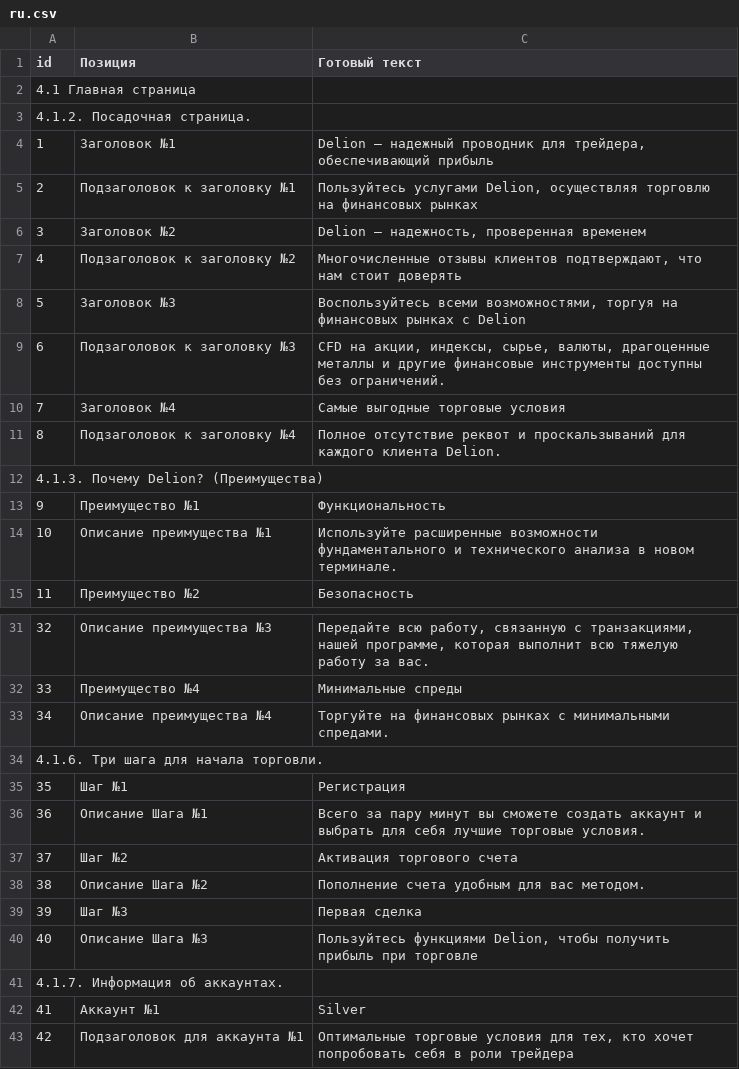
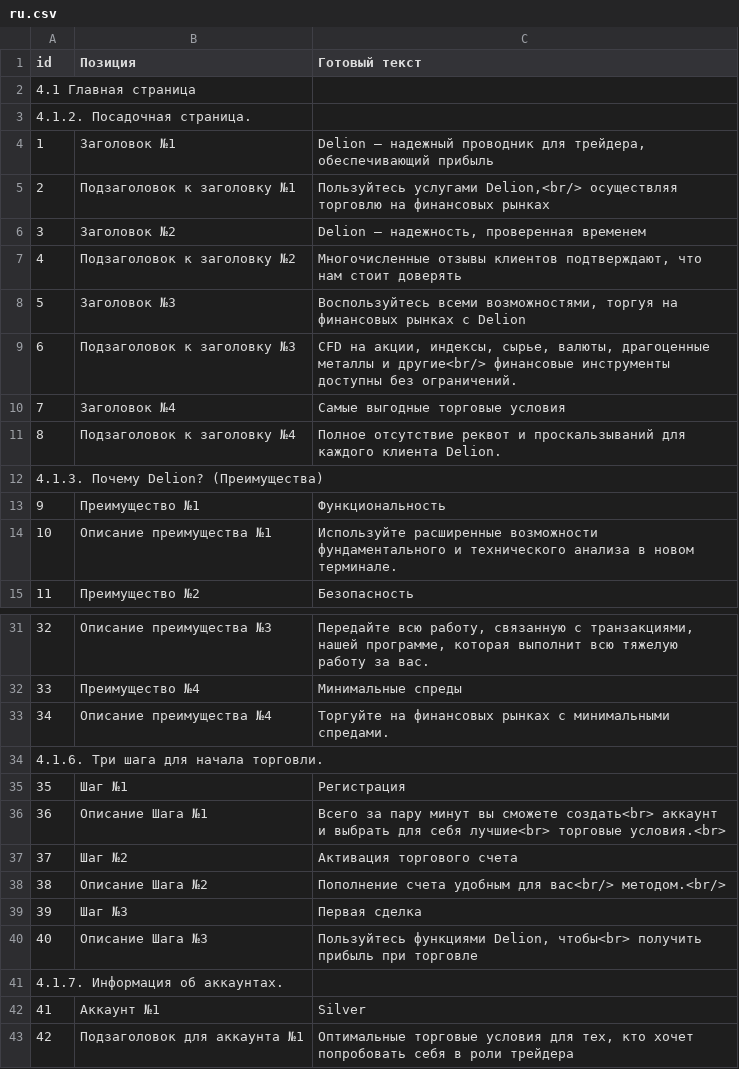
Before and after one commit to KapitanBanan/projectVerstka, a CSV file: copy/ru.csv, drawn as a sheet; only a part is shown, gaps mark what is left out.

```diff
--- a/copy/ru.csv
+++ b/copy/ru.csv
@@ -4,3 +4,3 @@ id,Позиция,Готовый текст
 1,Заголовок №1,"Delion — надежный проводник для трейдера, обеспечивающий прибыль"
-2,Подзаголовок к заголовку №1,"Пользуйтесь услугами Delion, осуществляя торговлю на финансовых рынках "
+2,Подзаголовок к заголовку №1,"Пользуйтесь услугами Delion,<br/> осуществляя торговлю на финансовых рынках "
 3,Заголовок №2,"Delion — надежность, проверенная временем"
@@ -8,3 +8,3 @@ id,Позиция,Готовый текст
 5,Заголовок №3,"Воспользуйтесь всеми возможностями, торгуя на финансовых рынках с Delion"
-6,Подзаголовок к заголовку №3,"CFD на акции, индексы, сырье, валюты, драгоценные металлы и другие финансовые инструменты доступны без ограничений."
+6,Подзаголовок к заголовку №3,"CFD на акции, индексы, сырье, валюты, драгоценные металлы и другие<br/> финансовые инструменты доступны без ограничений."
 7,Заголовок №4,Самые выгодные торговые условия
@@ -35,7 +35,7 @@ id,Позиция,Готовый текст
 35,Шаг №1,Регистрация
-36,Описание Шага №1,Всего за пару минут вы сможете создать аккаунт и выбрать для себя лучшие торговые условия.
+36,Описание Шага №1,Всего за пару минут вы сможете создать<br> аккаунт и выбрать для себя лучшие<br> торговые условия.<br>
 37,Шаг №2,Активация торгового счета
-38,Описание Шага №2,Пополнение счета удобным для вас методом.
+38,Описание Шага №2,Пополнение счета удобным для вас<br/> методом.<br/>
 39,Шаг №3,Первая сделка
-40,Описание Шага №3,"Пользуйтесь функциями Delion, чтобы получить прибыль при торговле"
+40,Описание Шага №3,"Пользуйтесь функциями Delion, чтобы<br> получить прибыль при торговле"
 4.1.7. Информация об аккаунтах.,,
```
Also changed, not shown: 4 other files.
